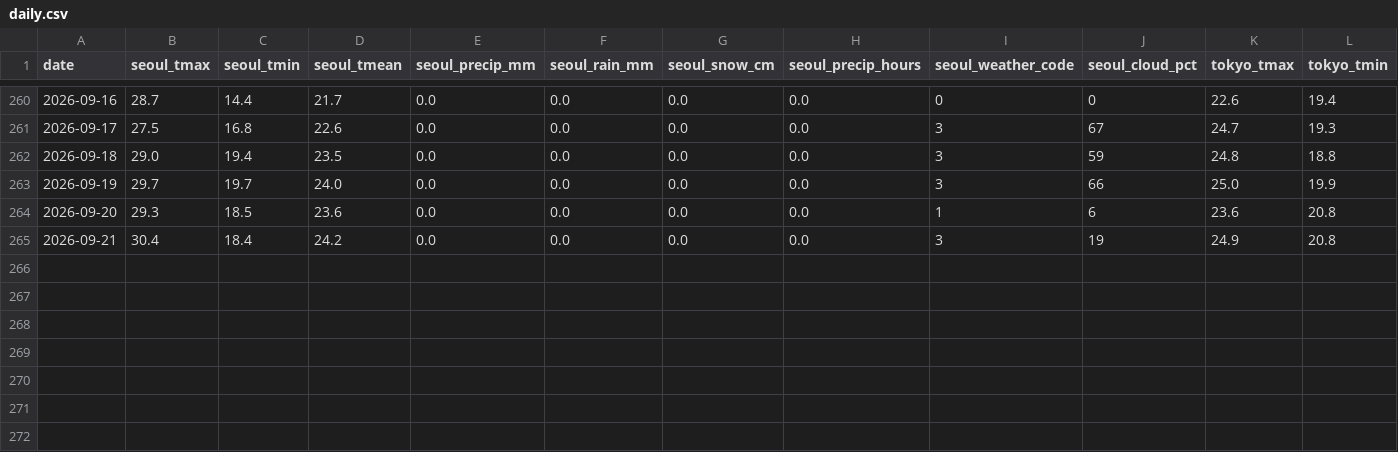
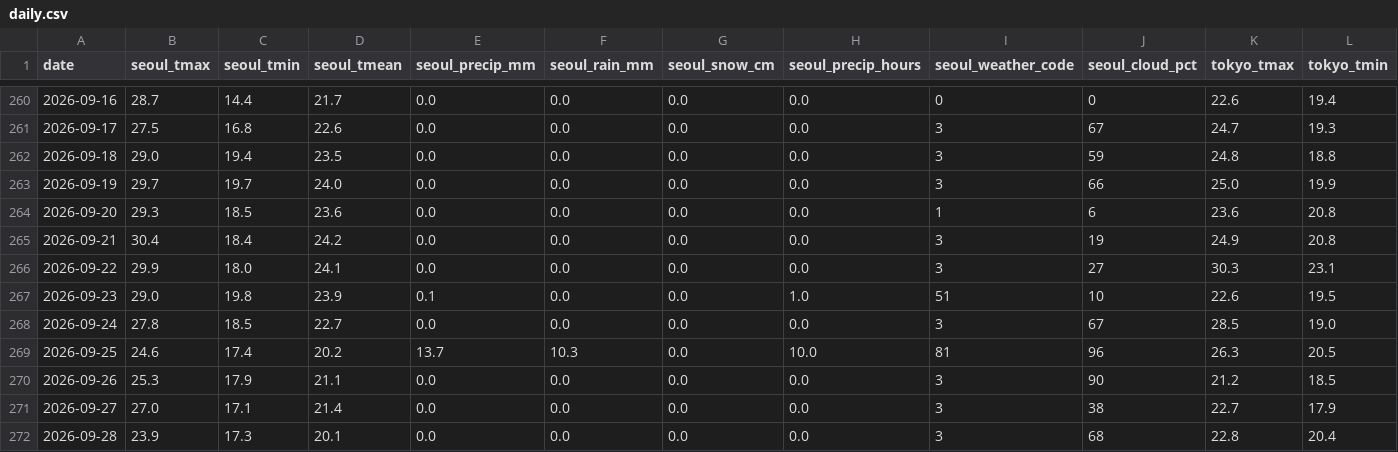
Before and after one commit to scuderia-kr/jp-weather-trends, a CSV file: data/daily.csv, drawn as a sheet; only a part is shown, gaps mark what is left out; rows hold the shown columns only; the diff names each change by its address in the sheet, - before the commit and + after, or states it on an @@ line.

```diff
--- a/data/daily.csv
+++ b/data/daily.csv
+row 266: 2026-09-22 | 29.9 | 18.0 | 24.1 | 0.0 | 0.0 | 0.0 | 0.0 | 3 | 27 | 30.3 | 23.1
+row 267: 2026-09-23 | 29.0 | 19.8 | 23.9 | 0.1 | 0.0 | 0.0 | 1.0 | 51 | 10 | 22.6 | 19.5
+row 268: 2026-09-24 | 27.8 | 18.5 | 22.7 | 0.0 | 0.0 | 0.0 | 0.0 | 3 | 67 | 28.5 | 19.0
+row 269: 2026-09-25 | 24.6 | 17.4 | 20.2 | 13.7 | 10.3 | 0.0 | 10.0 | 81 | 96 | 26.3 | 20.5
+row 270: 2026-09-26 | 25.3 | 17.9 | 21.1 | 0.0 | 0.0 | 0.0 | 0.0 | 3 | 90 | 21.2 | 18.5
+row 271: 2026-09-27 | 27.0 | 17.1 | 21.4 | 0.0 | 0.0 | 0.0 | 0.0 | 3 | 38 | 22.7 | 17.9
+row 272: 2026-09-28 | 23.9 | 17.3 | 20.1 | 0.0 | 0.0 | 0.0 | 0.0 | 3 | 68 | 22.8 | 20.4
```
Also changed, not shown: data/trends_daily.csv, data/trends_monsun.csv, 6 other files.
